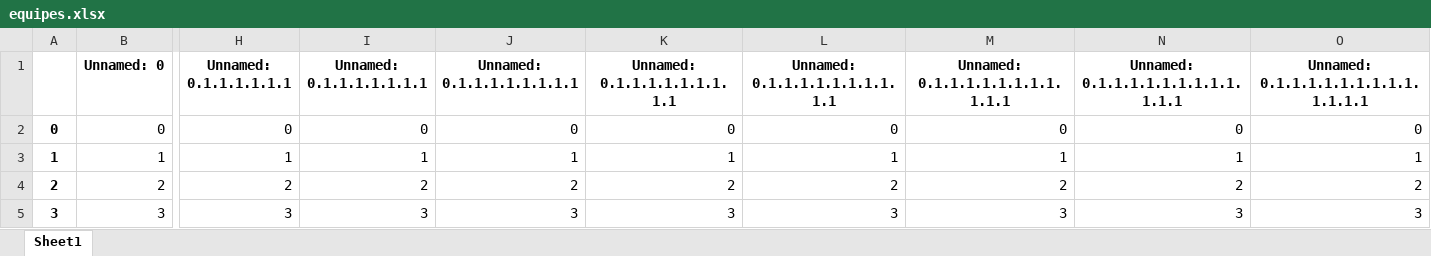
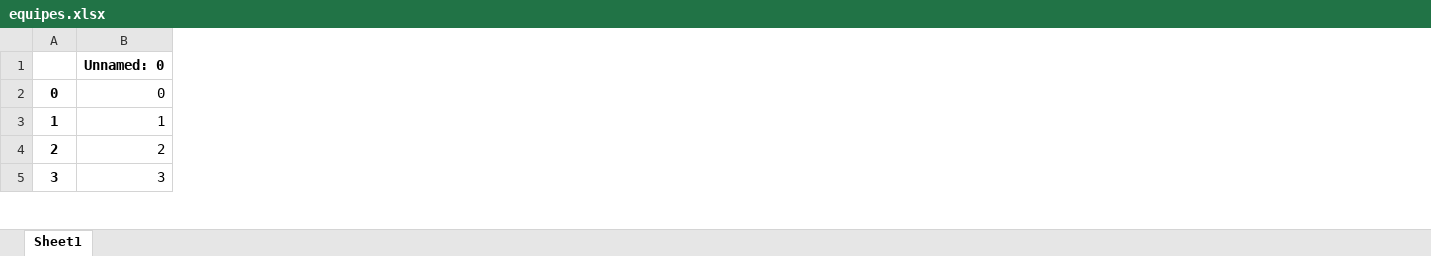
Before and after one commit to bcmb78/bcmb-site-hugo, an Excel workbook: content/defi/equipes.xlsx, sheet Sheet1, drawn as a sheet; only a part is shown, gaps mark what is left out; values as stored, in another font and other column widths than the file's, no borders; removed rows and columns are numbered as before the commit, all else as after; the diff covers the shown part only; the diff names each change by its address in the sheet, - before the commit and + after, or states it on an @@ line.

```diff
--- a/content/defi/equipes.xlsx (sheet Sheet1)
+++ b/content/defi/equipes.xlsx (sheet Sheet1)
-column H (Unnamed: 0.1.1.1.1.1.1), rows 2-5: 0 | 1 | 2 | 3
-column I (Unnamed: 0.1.1.1.1.1.1.1), rows 2-5: 0 | 1 | 2 | 3
-column J (Unnamed: 0.1.1.1.1.1.1.1.1), rows 2-5: 0 | 1 | 2 | 3
-column K (Unnamed: 0.1.1.1.1.1.1.1.1.1), rows 2-5: 0 | 1 | 2 | 3
-column L (Unnamed: 0.1.1.1.1.1.1.1.1.1.1), rows 2-5: 0 | 1 | 2 | 3
-column M (Unnamed: 0.1.1.1.1.1.1.1.1.1.1.1), rows 2-5: 0 | 1 | 2 | 3
-column N, rows 1-5: Unnamed: 0.1.1.1.1.1.1.1.1.1.1.1.1 | 0 | 1 | 2 | 3
-column O, rows 1-5: Unnamed: 0.1.1.1.1.1.1.1.1.1.1.1.1.1 | 0 | 1 | 2 | 3
```
Also changed, not shown: 4 added rows, 25 removed columns and 152 edited cells elsewhere in this sheet, content/defi/saved_activities.xlsx, 3 other files.
